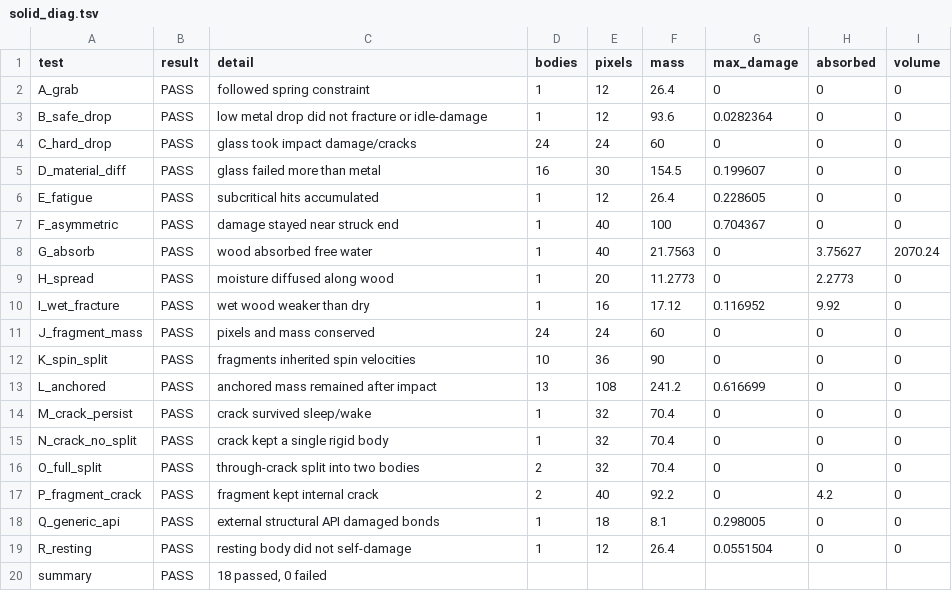
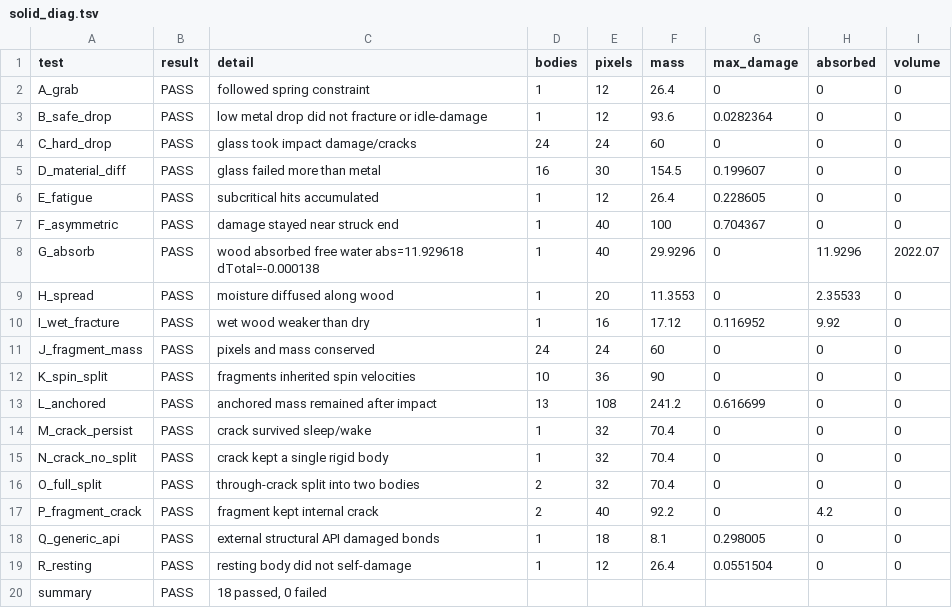
Before and after one commit to Ulrich-AM/pipace, a TSV file: misc/solid_diag.tsv, drawn as a sheet.

Commit message:
make rigid moisture conserved and visible
Wood and stone now soak adjacent liquid into per-pixel moisture with conserved total liquid, inward spread, style-specific wet darkening, and a MOIS debug view.

```diff
--- a/misc/solid_diag.tsv
+++ b/misc/solid_diag.tsv
@@ -7,4 +7,4 @@ E_fatigue	PASS	subcritical hits accumulated	1	12	26.4	0.228605	0	0
 F_asymmetric	PASS	damage stayed near struck end	1	40	100	0.704367	0	0
-G_absorb	PASS	wood absorbed free water	1	40	21.7563	0	3.75627	2070.24
-H_spread	PASS	moisture diffused along wood	1	20	11.2773	0	2.2773	0
+G_absorb	PASS	wood absorbed free water abs=11.929618 dTotal=-0.000138	1	40	29.9296	0	11.9296	2022.07
+H_spread	PASS	moisture diffused along wood	1	20	11.3553	0	2.35533	0
 I_wet_fracture	PASS	wet wood weaker than dry	1	16	17.12	0.116952	9.92	0
```
Also changed, not shown: 15 other files.
